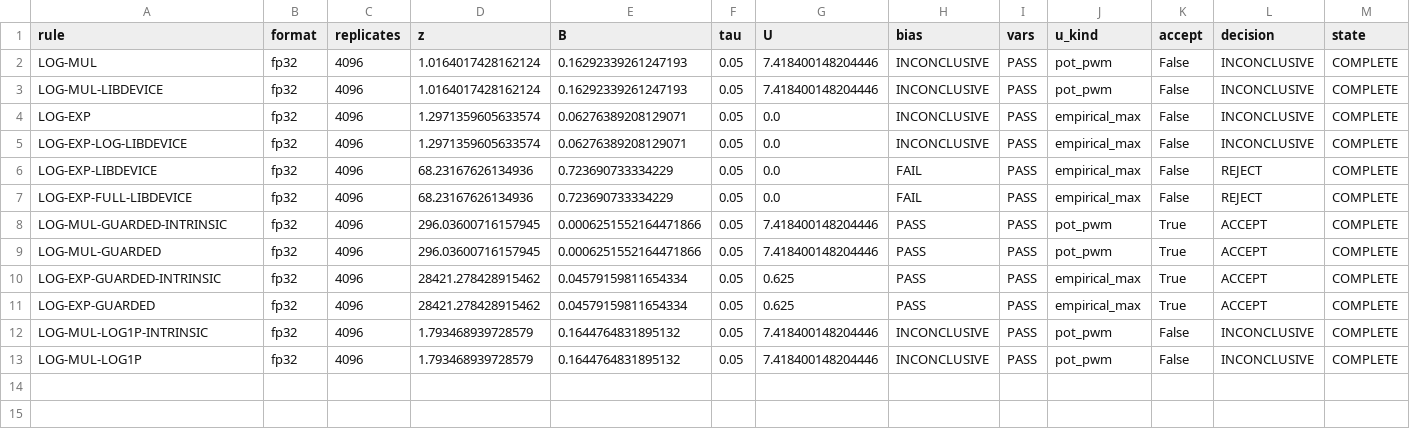
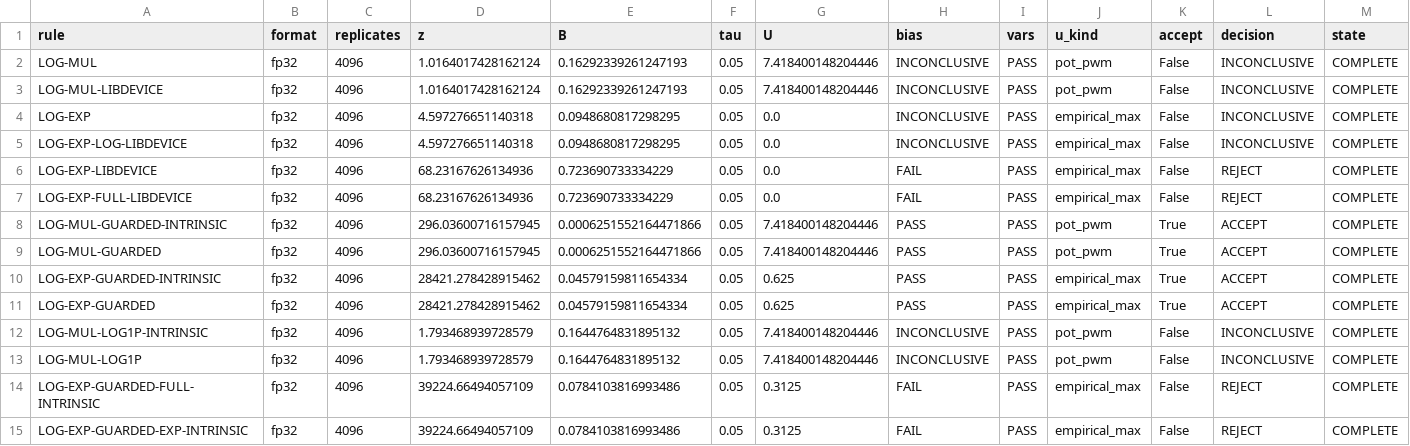
Before and after one commit to Lizn-zn/VeriTile, a CSV file: experiments/floating_point/supplement/log_product_validation_report/summary.csv, drawn as a sheet; only a part is shown; rows hold the shown columns only; the diff names each change by its address in the sheet, - before the commit and + after, or states it on an @@ line.

```diff
--- a/experiments/floating_point/supplement/log_product_validation_report/summary.csv
+++ b/experiments/floating_point/supplement/log_product_validation_report/summary.csv
-D4:D5 (z): 1.2971359605633574
+D4:D5 (z): 4.597276651140318
-E4:E5 (B): 0.06276389208129071
+E4:E5 (B): 0.0948680817298295
+row 14: LOG-EXP-GUARDED-FULL-INTRINSIC | fp32 | 4096 | 39224.66494057109 | 0.0784103816993486 | 0.05 | 0.3125 | FAIL | PASS | empirical_max | False | REJECT | COMPLETE
+row 15: LOG-EXP-GUARDED-EXP-INTRINSIC | fp32 | 4096 | 39224.66494057109 | 0.0784103816993486 | 0.05 | 0.3125 | FAIL | PASS | empirical_max | False | REJECT | COMPLETE
```
Also changed, not shown: experiments/floating_point/supplement/log_report/summary.csv, 49 other files.
